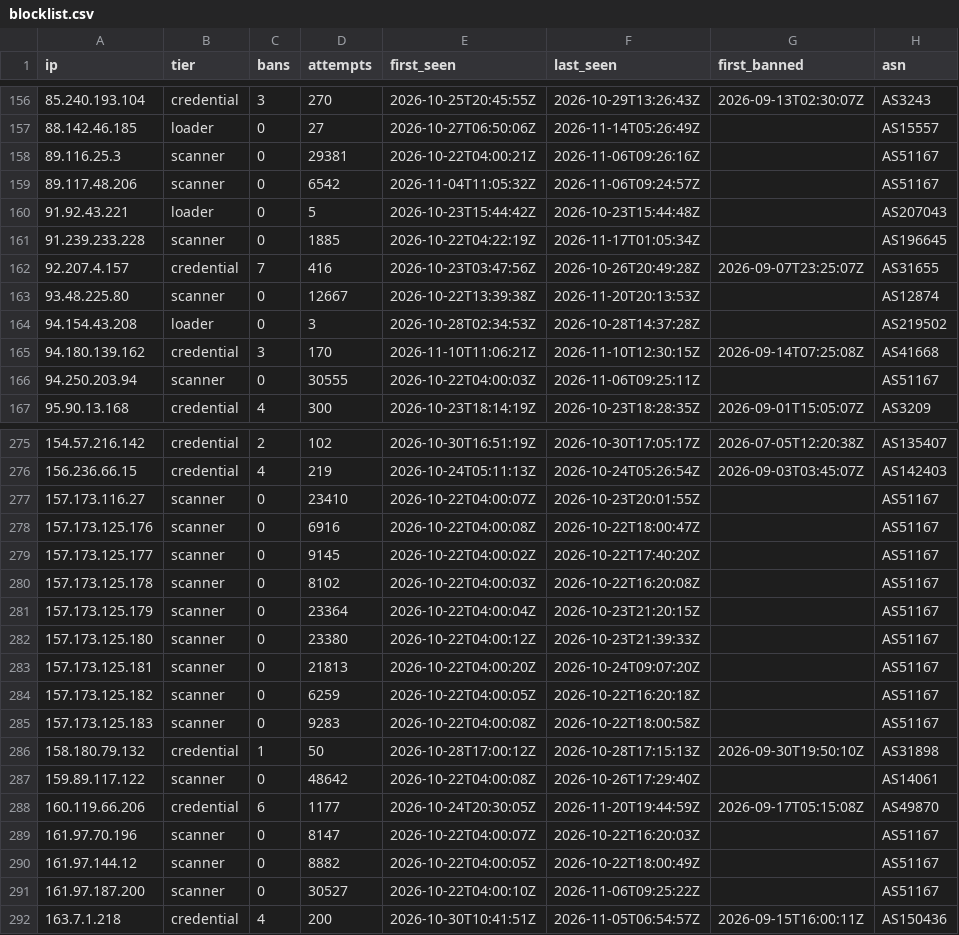
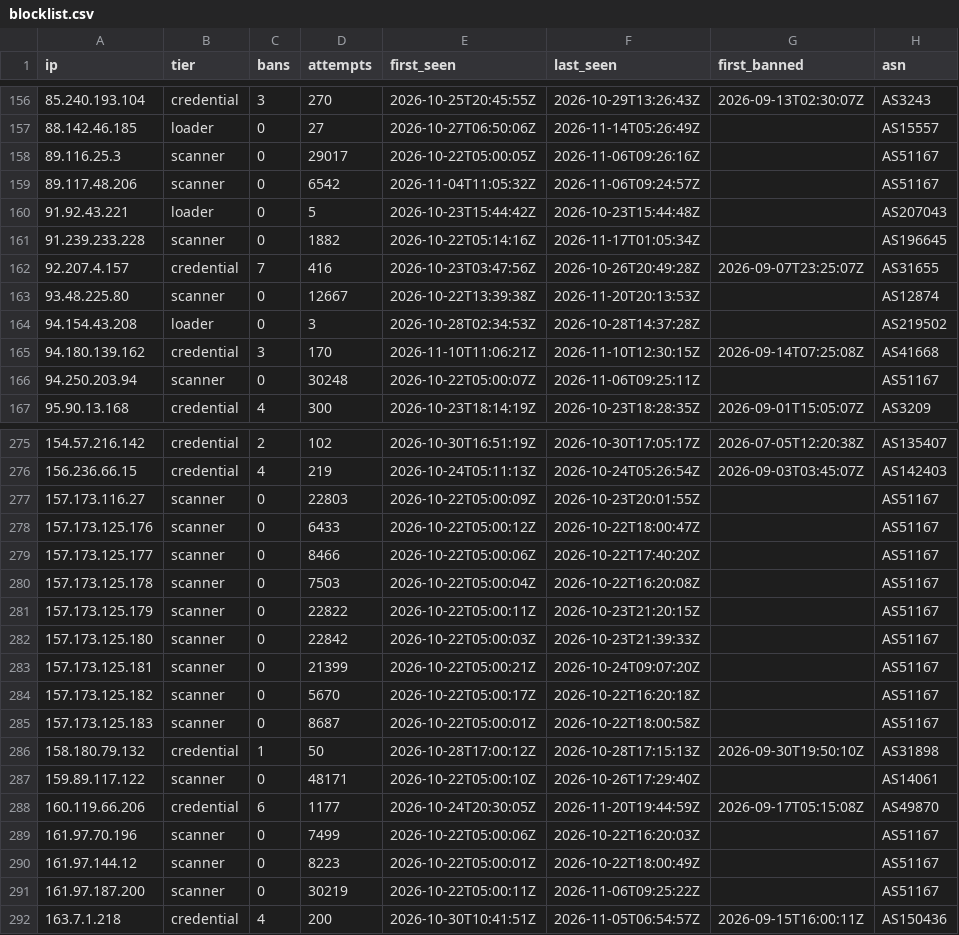
Before and after one commit to jacobyoby/honeypot-blocklist, a CSV file: blocklist.csv, drawn as a sheet; only a part is shown, gaps mark what is left out; the diff covers the shown part only.

```diff
--- a/blocklist.csv
+++ b/blocklist.csv
@@ -157,6 +157,6 @@ ip,tier,bans,attempts,first_seen,last_seen,first_banned,asn
 88.142.46.185,loader,0,27,2026-10-27T06:50:06Z,2026-11-14T05:26:49Z,,AS15557
-89.116.25.3,scanner,0,29381,2026-10-22T04:00:21Z,2026-11-06T09:26:16Z,,AS51167
+89.116.25.3,scanner,0,29017,2026-10-22T05:00:05Z,2026-11-06T09:26:16Z,,AS51167
 89.117.48.206,scanner,0,6542,2026-11-04T11:05:32Z,2026-11-06T09:24:57Z,,AS51167
 91.92.43.221,loader,0,5,2026-10-23T15:44:42Z,2026-10-23T15:44:48Z,,AS207043
-91.239.233.228,scanner,0,1885,2026-10-22T04:22:19Z,2026-11-17T01:05:34Z,,AS196645
+91.239.233.228,scanner,0,1882,2026-10-22T05:14:16Z,2026-11-17T01:05:34Z,,AS196645
 92.207.4.157,credential,7,416,2026-10-23T03:47:56Z,2026-10-26T20:49:28Z,2026-09-07T23:25:07Z,AS31655
@@ -165,3 +165,3 @@ ip,tier,bans,attempts,first_seen,last_seen,first_banned,asn
 94.180.139.162,credential,3,170,2026-11-10T11:06:21Z,2026-11-10T12:30:15Z,2026-09-14T07:25:08Z,AS41668
-94.250.203.94,scanner,0,30555,2026-10-22T04:00:03Z,2026-11-06T09:25:11Z,,AS51167
+94.250.203.94,scanner,0,30248,2026-10-22T05:00:07Z,2026-11-06T09:25:11Z,,AS51167
 95.90.13.168,credential,4,300,2026-10-23T18:14:19Z,2026-10-23T18:28:35Z,2026-09-01T15:05:07Z,AS3209
@@ -276,17 +276,17 @@ ip,tier,bans,attempts,first_seen,last_seen,first_banned,asn
 156.236.66.15,credential,4,219,2026-10-24T05:11:13Z,2026-10-24T05:26:54Z,2026-09-03T03:45:07Z,AS142403
-157.173.116.27,scanner,0,23410,2026-10-22T04:00:07Z,2026-10-23T20:01:55Z,,AS51167
-157.173.125.176,scanner,0,6916,2026-10-22T04:00:08Z,2026-10-22T18:00:47Z,,AS51167
-157.173.125.177,scanner,0,9145,2026-10-22T04:00:02Z,2026-10-22T17:40:20Z,,AS51167
-157.173.125.178,scanner,0,8102,2026-10-22T04:00:03Z,2026-10-22T16:20:08Z,,AS51167
-157.173.125.179,scanner,0,23364,2026-10-22T04:00:04Z,2026-10-23T21:20:15Z,,AS51167
-157.173.125.180,scanner,0,23380,2026-10-22T04:00:12Z,2026-10-23T21:39:33Z,,AS51167
-157.173.125.181,scanner,0,21813,2026-10-22T04:00:20Z,2026-10-24T09:07:20Z,,AS51167
-157.173.125.182,scanner,0,6259,2026-10-22T04:00:05Z,2026-10-22T16:20:18Z,,AS51167
-157.173.125.183,scanner,0,9283,2026-10-22T04:00:08Z,2026-10-22T18:00:58Z,,AS51167
+157.173.116.27,scanner,0,22803,2026-10-22T05:00:09Z,2026-10-23T20:01:55Z,,AS51167
+157.173.125.176,scanner,0,6433,2026-10-22T05:00:12Z,2026-10-22T18:00:47Z,,AS51167
+157.173.125.177,scanner,0,8466,2026-10-22T05:00:06Z,2026-10-22T17:40:20Z,,AS51167
+157.173.125.178,scanner,0,7503,2026-10-22T05:00:04Z,2026-10-22T16:20:08Z,,AS51167
+157.173.125.179,scanner,0,22822,2026-10-22T05:00:11Z,2026-10-23T21:20:15Z,,AS51167
+157.173.125.180,scanner,0,22842,2026-10-22T05:00:03Z,2026-10-23T21:39:33Z,,AS51167
+157.173.125.181,scanner,0,21399,2026-10-22T05:00:21Z,2026-10-24T09:07:20Z,,AS51167
+157.173.125.182,scanner,0,5670,2026-10-22T05:00:17Z,2026-10-22T16:20:18Z,,AS51167
+157.173.125.183,scanner,0,8687,2026-10-22T05:00:01Z,2026-10-22T18:00:58Z,,AS51167
 158.180.79.132,credential,1,50,2026-10-28T17:00:12Z,2026-10-28T17:15:13Z,2026-09-30T19:50:10Z,AS31898
-159.89.117.122,scanner,0,48642,2026-10-22T04:00:08Z,2026-10-26T17:29:40Z,,AS14061
+159.89.117.122,scanner,0,48171,2026-10-22T05:00:10Z,2026-10-26T17:29:40Z,,AS14061
 160.119.66.206,credential,6,1177,2026-10-24T20:30:05Z,2026-11-20T19:44:59Z,2026-09-17T05:15:08Z,AS49870
-161.97.70.196,scanner,0,8147,2026-10-22T04:00:07Z,2026-10-22T16:20:03Z,,AS51167
-161.97.144.12,scanner,0,8882,2026-10-22T04:00:05Z,2026-10-22T18:00:49Z,,AS51167
-161.97.187.200,scanner,0,30527,2026-10-22T04:00:10Z,2026-11-06T09:25:22Z,,AS51167
+161.97.70.196,scanner,0,7499,2026-10-22T05:00:06Z,2026-10-22T16:20:03Z,,AS51167
+161.97.144.12,scanner,0,8223,2026-10-22T05:00:01Z,2026-10-22T18:00:49Z,,AS51167
+161.97.187.200,scanner,0,30219,2026-10-22T05:00:11Z,2026-11-06T09:25:22Z,,AS51167
 163.7.1.218,credential,4,200,2026-10-30T10:41:51Z,2026-11-05T06:54:57Z,2026-09-15T16:00:11Z,AS150436
```
Also changed, not shown: 145 edited cells elsewhere in this file, blocklist.misp.csv, 3 other files.
